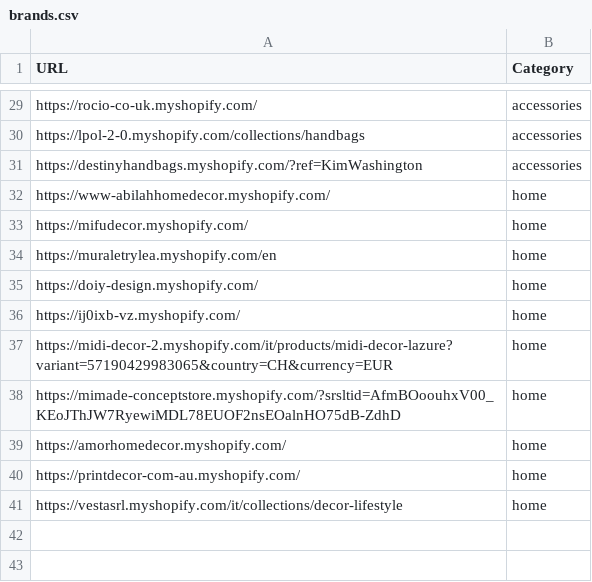
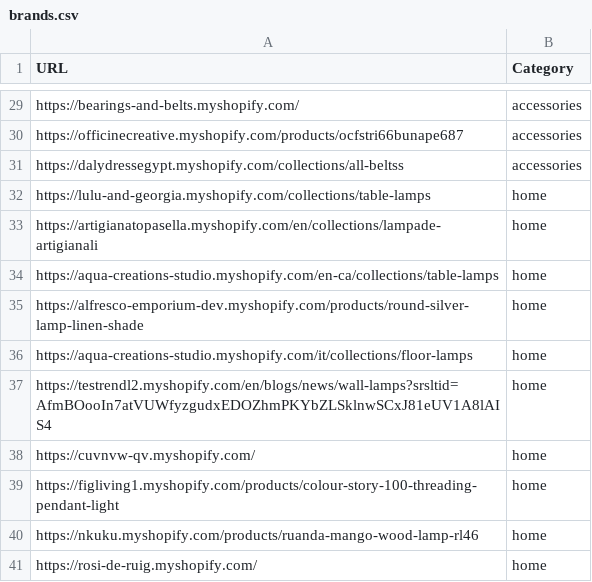
Before and after one commit to LOOKALIKE-AI/Leads, a CSV file: brands.csv, drawn as a sheet; only a part is shown, gaps mark what is left out; removed rows and columns are numbered as before the commit, all else as after; the diff covers the shown part only; the diff names each change by its address in the sheet, - before the commit and + after, or states it on an @@ line.

```diff
--- a/brands.csv
+++ b/brands.csv
-A29 (URL): https://rocio-co-uk.myshopify.com/
+A29 (URL): https://bearings-and-belts.myshopify.com/
-A30 (URL): https://lpol-2-0.myshopify.com/collections/handbags
+A30 (URL): https://officinecreative.myshopify.com/products/ocfstri66bunape687
-A31 (URL): https://destinyhandbags.myshopify.com/?ref=KimWashington
+A31 (URL): https://dalydressegypt.myshopify.com/collections/all-beltss
-A32 (URL): https://www-abilahhomedecor.myshopify.com/
+A32 (URL): https://lulu-and-georgia.myshopify.com/collections/table-lamps
-A33 (URL): https://mifudecor.myshopify.com/
+A33 (URL): https://artigianatopasella.myshopify.com/en/collections/lampade-artigianali
-A34 (URL): https://muraletrylea.myshopify.com/en
+A34 (URL): https://aqua-creations-studio.myshopify.com/en-ca/collections/table-lamps
-A35 (URL): https://doiy-design.myshopify.com/
+A35 (URL): https://alfresco-emporium-dev.myshopify.com/products/round-silver-lamp-linen-shade
-row 36: https://ij0ixb-vz.myshopify.com/ | home
-A36 (URL): https://midi-decor-2.myshopify.com/it/products/midi-decor-lazure?variant=57190429983065&country=CH&currency=EUR
+A36 (URL): https://aqua-creations-studio.myshopify.com/it/collections/floor-lamps
-A37 (URL): https://mimade-conceptstore.myshopify.com/?srsltid=AfmBOoouhxV00_KEoJThJW7RyewiMDL78EUOF2nsEOalnHO75dB-ZdhD
+A37 (URL): https://testrendl2.myshopify.com/en/blogs/news/wall-lamps?srsltid=AfmBOooIn7atVUWfyzgudxEDOZhmPKYbZLSklnwSCxJ81eUV1A8lAIS4
-A38 (URL): https://amorhomedecor.myshopify.com/
+A38 (URL): https://cuvnvw-qv.myshopify.com/
+row 39: https://figliving1.myshopify.com/products/colour-story-100-threading-pendant-light | home
-A40 (URL): https://printdecor-com-au.myshopify.com/
+A40 (URL): https://nkuku.myshopify.com/products/ruanda-mango-wood-lamp-rl46
-A41 (URL): https://vestasrl.myshopify.com/it/collections/decor-lifestyle
+A41 (URL): https://rosi-de-ruig.myshopify.com/
```
Also changed, not shown: 2 added rows, 2 removed rows and 24 edited cells elsewhere in this file, leads.csv.
